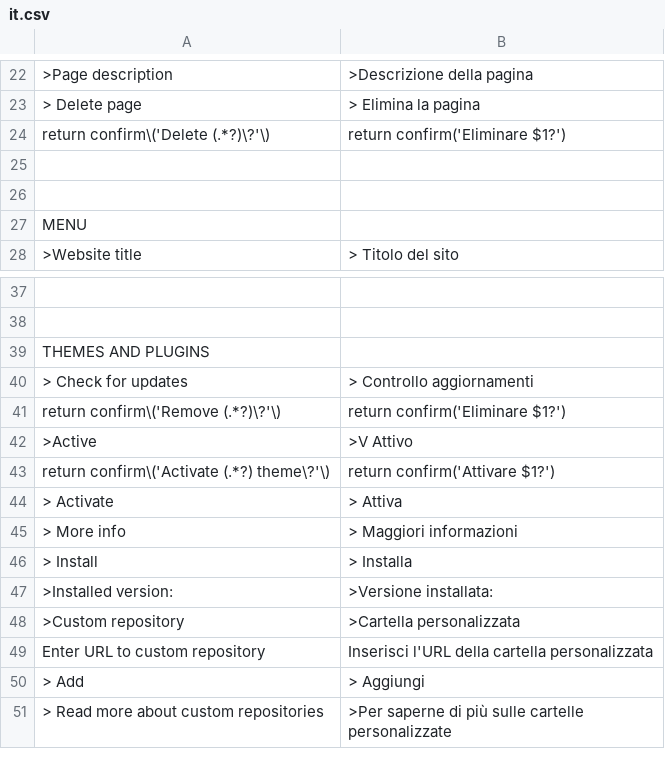
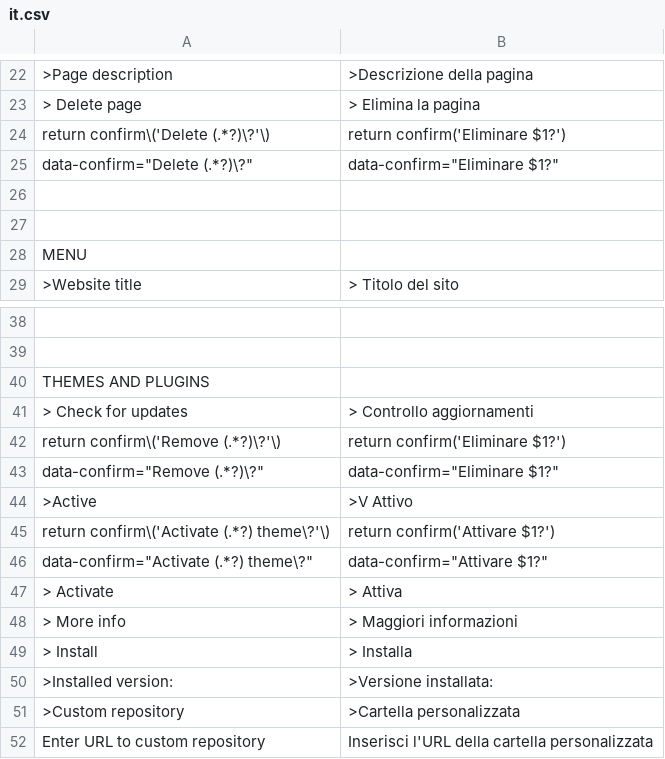
Before and after one commit to robiso/translation-italian, a CSV file: it.csv, drawn as a sheet; only a part is shown, gaps mark what is left out; the shorter side is filled out with more unchanged rows; the diff names each change by its address in the sheet, - before the commit and + after, or states it on an @@ line.

Commit message:
translation-italian 3.5.3: confirm dialogs translated again on WonderCMS 3.7.0
3.7.0 moves the Delete, Remove and Activate confirms from onclick="return
confirm('...')" to data-confirm attributes (so names with quotes or markup
can no longer break out of the script). The rows written for the old shape
no longer matched and the dialogs fell back to English (found by a 3.7.0
release reviewer). One new row per old row matches the new shape with the
same translated text; the old rows stay for sites still on 3.6.0.

```diff
--- a/it.csv
+++ b/it.csv
+row 25: data-confirm="Delete (.*?)\?" | data-confirm="Eliminare $1?"
+row 43: data-confirm="Remove (.*?)\?" | data-confirm="Eliminare $1?"
+row 46: data-confirm="Activate (.*?) theme\?" | data-confirm="Attivare $1?"
```
Also changed, not shown: 2 other files.
